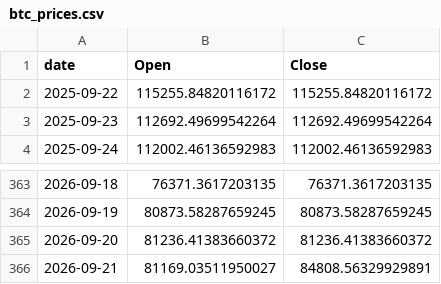
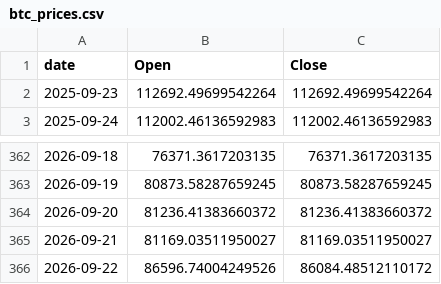
Before and after one commit to Gabrielrr2025/exportbtc, a CSV file: btc_prices.csv, drawn as a sheet; only a part is shown, gaps mark what is left out.

```diff
--- a/btc_prices.csv
+++ b/btc_prices.csv
@@ -1,3 +1,2 @@
 date,Open,Close
-2025-09-22,115255.84820116172,115255.84820116172
 2025-09-23,112692.49699542264,112692.49699542264
@@ -365,2 +364,3 @@ date,Open,Close
 2026-09-20,81236.41383660372,81236.41383660372
-2026-09-21,81169.03511950027,84808.56329929891
+2026-09-21,81169.03511950027,81169.03511950027
+2026-09-22,86596.74004249526,86084.48512110172
```
